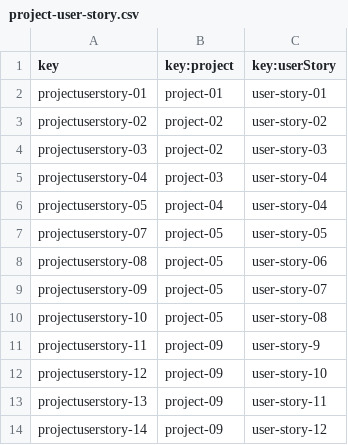
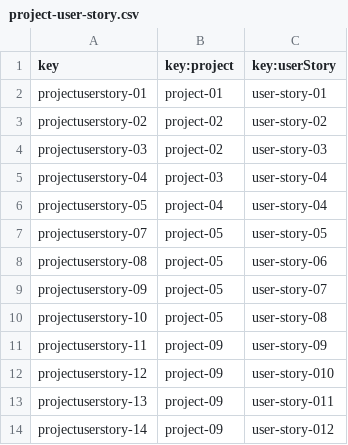
Before and after one commit to josrojrom1/DP2-G27-Acme, a CSV file: src/main/webapp/WEB-INF/resources/sample-data/project-user-story.csv, drawn as a sheet.

```diff
--- a/src/main/webapp/WEB-INF/resources/sample-data/project-user-story.csv
+++ b/src/main/webapp/WEB-INF/resources/sample-data/project-user-story.csv
@@ -10,5 +10,5 @@ projectuserstory-09,project-05,user-story-07
 projectuserstory-10,project-05,user-story-08
-projectuserstory-11,project-09,user-story-9
-projectuserstory-12,project-09,user-story-10
-projectuserstory-13,project-09,user-story-11
-projectuserstory-14,project-09,user-story-12
+projectuserstory-11,project-09,user-story-09
+projectuserstory-12,project-09,user-story-010
+projectuserstory-13,project-09,user-story-011
+projectuserstory-14,project-09,user-story-012
```
Also changed, not shown: src/main/webapp/WEB-INF/resources/sample-data/project.csv, 8 other files.
